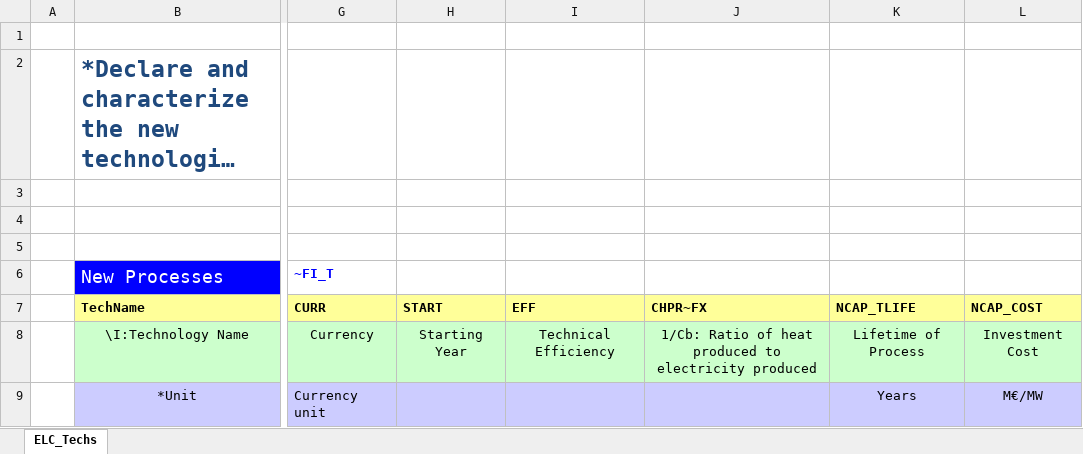
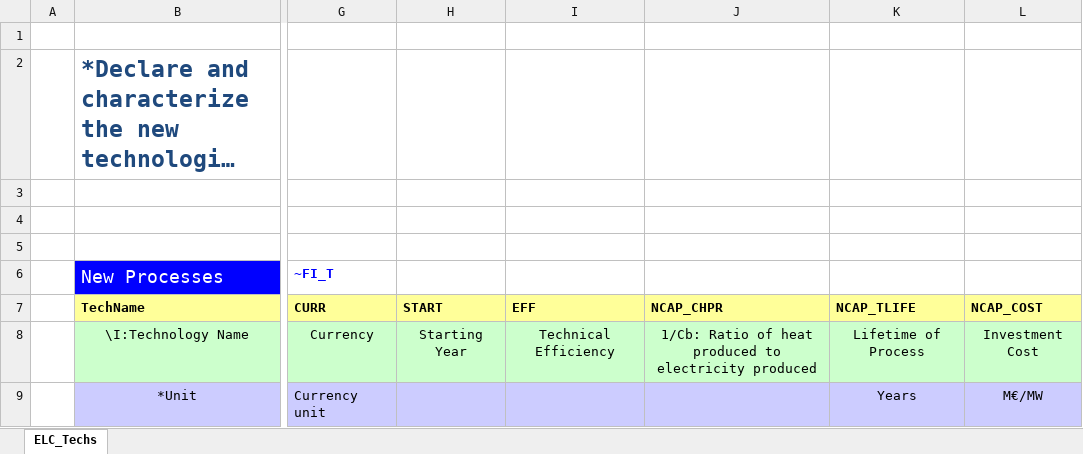
Before and after one commit to olejandro/times-shire, an Excel workbook: SubRES_TMPL/SubRES_ELC_Techs.xlsx, sheet ELC_Techs, drawn as a sheet; only a part is shown, gaps mark what is left out; long unchanged cells end in …; values as stored, in another font and other column widths than the file's, no borders; the diff names each change by its address in the sheet, - before the commit and + after, or states it on an @@ line.

Commit message:
CHPR~FX changed into NCAP_CHPR

```diff
--- a/SubRES_TMPL/SubRES_ELC_Techs.xlsx (sheet ELC_Techs)
+++ b/SubRES_TMPL/SubRES_ELC_Techs.xlsx (sheet ELC_Techs)
-J7: CHPR~FX
+J7: NCAP_CHPR
```
